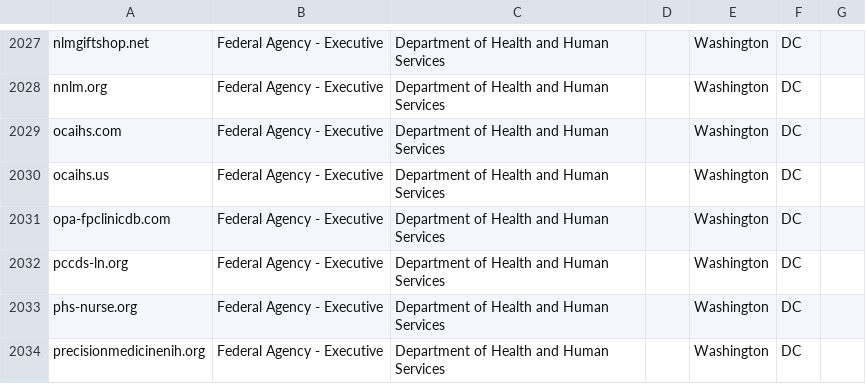
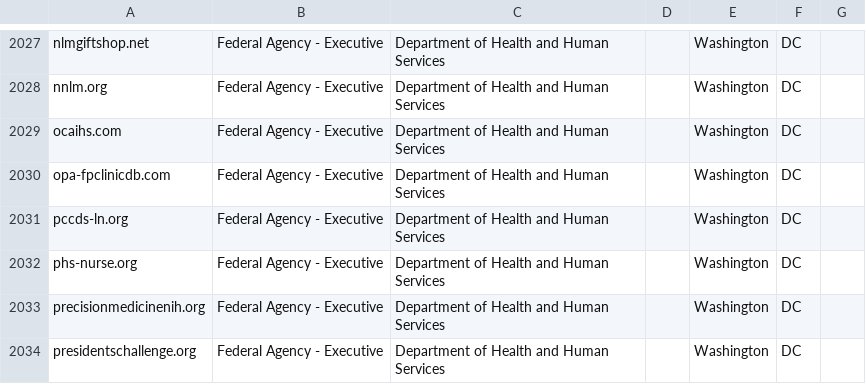
Before and after one commit to cisagov/scan-target-data, a CSV file: current-federal-non-dotgov.csv, drawn as a sheet; only a part is shown, gaps mark what is left out; the shorter side is filled out with more unchanged rows; the diff names each change by its address in the sheet, - before the commit and + after, or states it on an @@ line.

Commit message:
Remove 1 HHS/IHS Domain
HHS/IHS has requested that we remove ocaihs.us from Trustymail and HTTPS reports. I verified that this domain is no longer owned by HHS nor IHS via whois, dig, and navigating to the website to verifiy the certificate.

```diff
--- a/current-federal-non-dotgov.csv
+++ b/current-federal-non-dotgov.csv
-row 2030: ocaihs.us | Federal Agency - Executive | Department of Health and Human Services |  | Washington | DC
```
